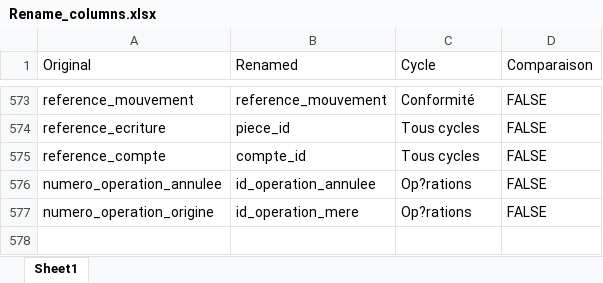
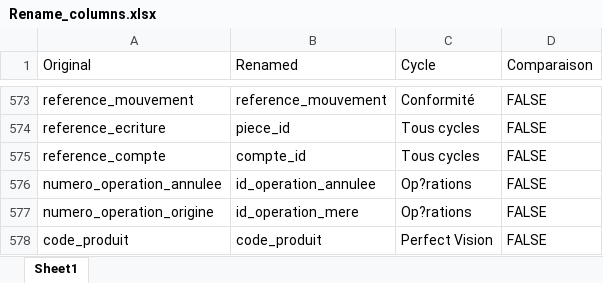
Before and after one commit to gitmupanzi/controle_interne, an Excel workbook: data/Rename_columns.xlsx, sheet Sheet1, drawn as a sheet; only a part is shown, gaps mark what is left out; values as stored, in another font and other column widths than the file's, no cell formats; table styles not drawn; the diff names each change by its address in the sheet, - before the commit and + after, or states it on an @@ line.

```diff
--- a/data/Rename_columns.xlsx (sheet Sheet1)
+++ b/data/Rename_columns.xlsx (sheet Sheet1)
+row 578: code_produit | code_produit | Perfect Vision | FALSE
```
Also changed, not shown: cell formats, 16 other files.
